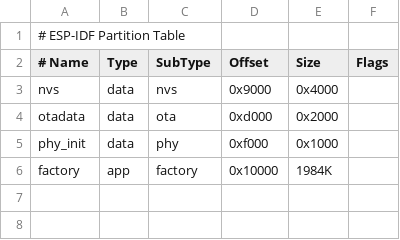
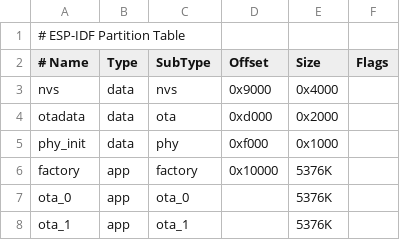
Before and after one commit to ma6254/omni-flasher_fw, a CSV file: partitions.csv, drawn as a sheet.

```diff
--- a/partitions.csv
+++ b/partitions.csv
@@ -5,2 +5,4 @@ otadata,  data, ota,     0xd000,  0x2000,
 phy_init, data, phy,     0xf000,  0x1000,
-factory,  app,  factory, 0x10000, 1984K,
+factory,  app,  factory, 0x10000, 5376K,
+ota_0,    app,  ota_0,   ,        5376K,
+ota_1,    app,  ota_1,   ,        5376K,
```
Also changed, not shown: 17 other files.
